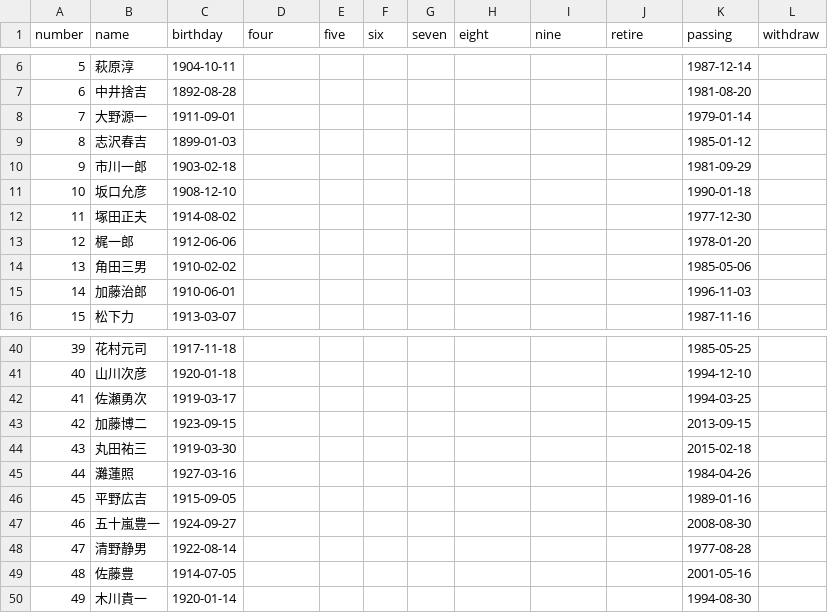
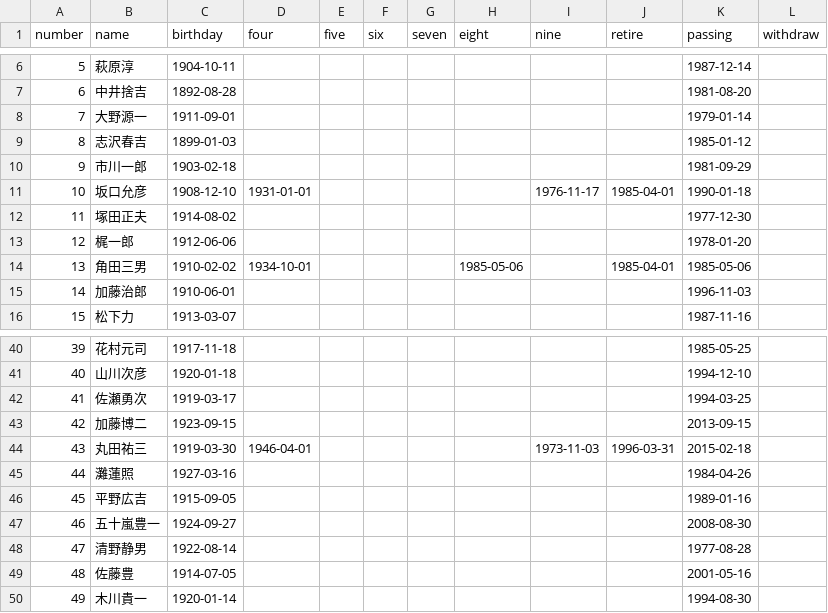
Before and after one commit to ulti-shogi/mate-shogi, a CSV file: kishi.csv, drawn as a sheet; only a part is shown, gaps mark what is left out.

Commit message:
Add files via upload

```diff
--- a/kishi.csv
+++ b/kishi.csv
@@ -10,6 +10,6 @@ number,name,birthday,four,five,six,seven,eight,nine,retire,passing,withdraw
 9,市川一郎,1903-02-18,,,,,,,,1981-09-29,
-10,坂口允彦,1908-12-10,,,,,,,,1990-01-18,
+10,坂口允彦,1908-12-10,1931-01-01,,,,,1976-11-17,1985-04-01,1990-01-18,
 11,塚田正夫,1914-08-02,,,,,,,,1977-12-30,
 12,梶一郎,1912-06-06,,,,,,,,1978-01-20,
-13,角田三男,1910-02-02,,,,,,,,1985-05-06,
+13,角田三男,1910-02-02,1934-10-01,,,,1985-05-06,,1985-04-01,1985-05-06,
 14,加藤治郎,1910-06-01,,,,,,,,1996-11-03,
@@ -43,3 +43,3 @@ number,name,birthday,four,five,six,seven,eight,nine,retire,passing,withdraw
 42,加藤博二,1923-09-15,,,,,,,,2013-09-15,
-43,丸田祐三,1919-03-30,,,,,,,,2015-02-18,
+43,丸田祐三,1919-03-30,1946-04-01,,,,,1973-11-03,1996-03-31,2015-02-18,
 44,灘蓮照,1927-03-16,,,,,,,,1984-04-26,
```
